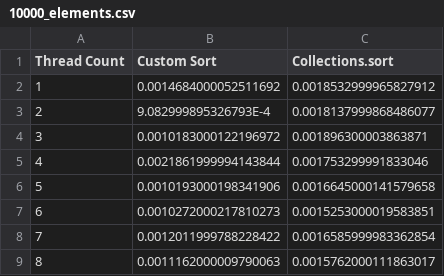
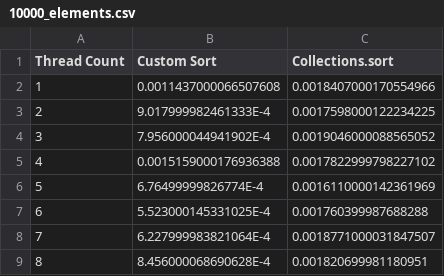
Before and after one commit to NilanL/COP4520_Project, a CSV file: Data/Character/10000_elements.csv, drawn as a sheet.

```diff
--- a/Data/Character/10000_elements.csv
+++ b/Data/Character/10000_elements.csv
@@ -1,9 +1,9 @@
 Thread Count,Custom Sort,Collections.sort
-1,0.0014684000052511692,0.0018532999965827912
-2,9.082999895326793E-4,0.0018137999868486077
-3,0.0010183000122196972,0.001896300003863871
-4,0.0021861999994143844,0.001753299991833046
-5,0.0010193000198341906,0.0016645000141579658
-6,0.0010272000217810273,0.0015253000019583851
-7,0.0012011999788228422,0.0016585999983362854
-8,0.0011162000009790063,0.0015762000111863017
+1,0.0011437000066507608,0.0018407000170554966
+2,9.017999982461333E-4,0.0017598000122234225
+3,7.956000044941902E-4,0.0019046000088565052
+4,0.0015159000176936388,0.0017822999798227102
+5,6.76499999826774E-4,0.0016110000142361969
+6,5.523000145331025E-4,0.001760399987688288
+7,6.227999983821064E-4,0.0018771000031847507
+8,8.456000068690628E-4,0.001820699981180951
```
Also changed, not shown: Data/Character/100000_elements.csv, Data/Long/1000000_elements.csv, 39 other files.
